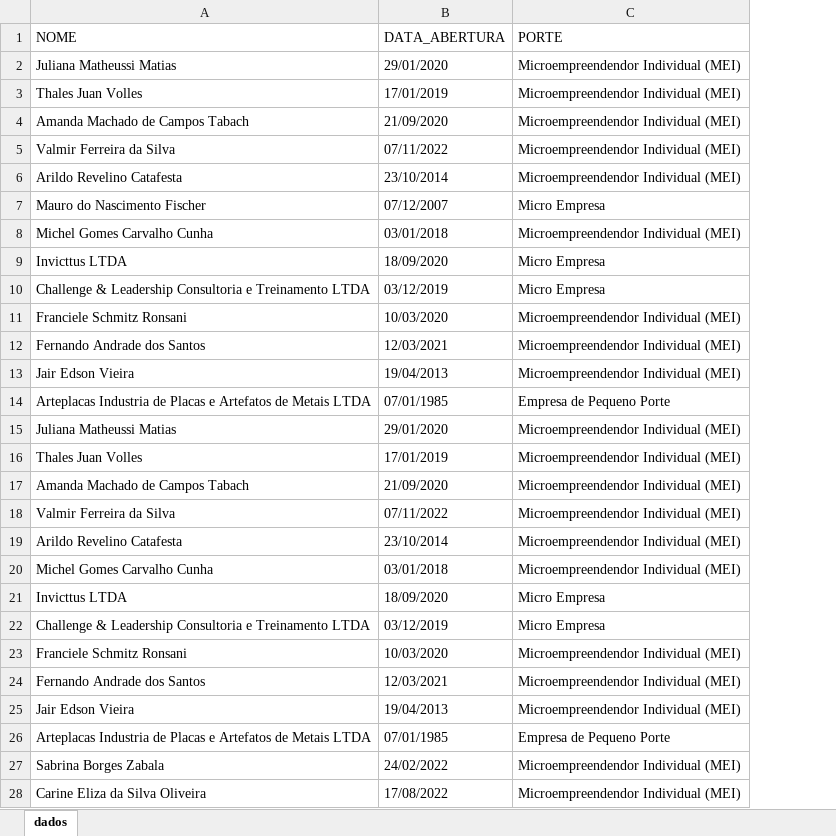
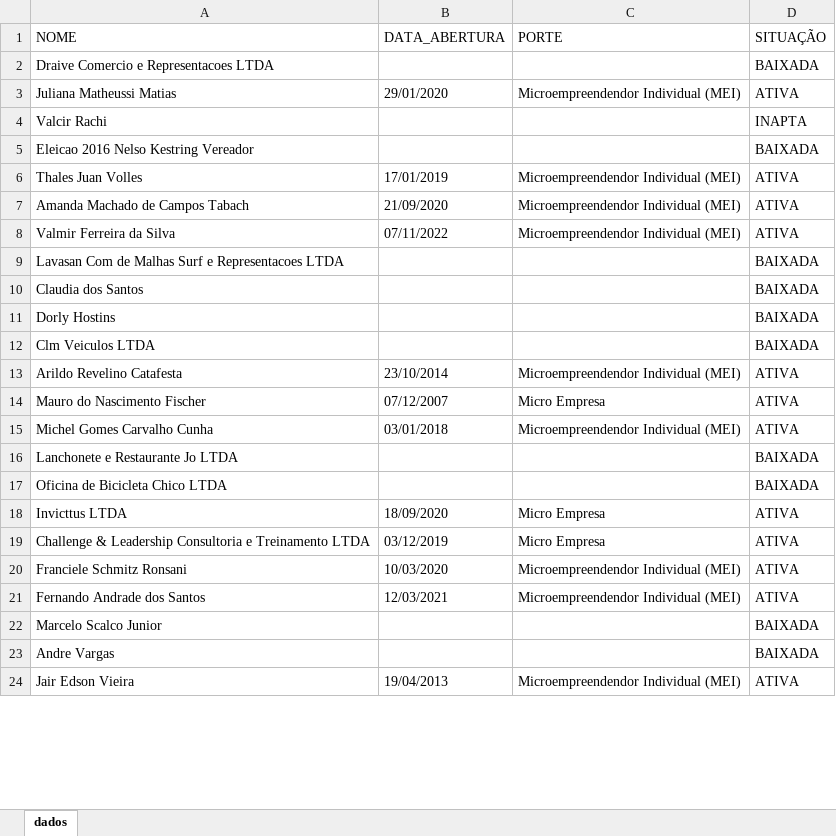
Before and after one commit to Sancheslipe/Curso_Robotic_Process_Automation_RPA_Crie_Robos_com_Python_e_robos_criados, an Excel workbook: Dados_empresa.xlsx, sheet dados, drawn as a sheet; only a part is shown; values as stored, in another font and other column widths than the file's, no borders; removed rows and columns are numbered as before the commit, all else as after; the diff covers the shown part only; the diff names each change by its address in the sheet, - before the commit and + after, or states it on an @@ line.

```diff
--- a/Dados_empresa.xlsx (sheet dados)
+++ b/Dados_empresa.xlsx (sheet dados)
+column D (SITUAÇÃO), row 3: ATIVA; rows 6-8: all ATIVA; rows 13-15: all ATIVA; rows 18-21: all ATIVA; row 24: ATIVA
+row 2: Draive Comercio e Representacoes LTDA |  |  | BAIXADA
+row 4: Valcir Rachi |  |  | INAPTA
+row 5: Eleicao 2016 Nelso Kestring Vereador |  |  | BAIXADA
+row 9: Lavasan Com de Malhas Surf e Representacoes LTDA |  |  | BAIXADA
+row 10: Claudia dos Santos |  |  | BAIXADA
+row 11: Dorly Hostins |  |  | BAIXADA
+row 12: Clm Veiculos LTDA |  |  | BAIXADA
+row 16: Lanchonete e Restaurante Jo LTDA |  |  | BAIXADA
+row 17: Oficina de Bicicleta Chico LTDA |  |  | BAIXADA
+row 22: Marcelo Scalco Junior |  |  | BAIXADA
+row 23: Andre Vargas |  |  | BAIXADA
-row 14: Arteplacas Industria de Placas e Artefatos de Metais LTDA | 07/01/1985 | Empresa de Pequeno Porte
-row 15: Juliana Matheussi Matias | 29/01/2020 | Microempreendendor Individual (MEI)
-row 16: Thales Juan Volles | 17/01/2019 | Microempreendendor Individual (MEI)
-row 17: Amanda Machado de Campos Tabach | 21/09/2020 | Microempreendendor Individual (MEI)
-row 18: Valmir Ferreira da Silva | 07/11/2022 | Microempreendendor Individual (MEI)
-row 19: Arildo Revelino Catafesta | 23/10/2014 | Microempreendendor Individual (MEI)
-row 20: Michel Gomes Carvalho Cunha | 03/01/2018 | Microempreendendor Individual (MEI)
-row 21: Invicttus LTDA | 18/09/2020 | Micro Empresa
-row 22: Challenge & Leadership Consultoria e Treinamento LTDA | 03/12/2019 | Micro Empresa
-row 23: Franciele Schmitz Ronsani | 10/03/2020 | Microempreendendor Individual (MEI)
-row 24: Fernando Andrade dos Santos | 12/03/2021 | Microempreendendor Individual (MEI)
-row 25: Jair Edson Vieira | 19/04/2013 | Microempreendendor Individual (MEI)
-row 26: Arteplacas Industria de Placas e Artefatos de Metais LTDA | 07/01/1985 | Empresa de Pequeno Porte
-row 27: Sabrina Borges Zabala | 24/02/2022 | Microempreendendor Individual (MEI)
-row 28: Carine Eliza da Silva Oliveira | 17/08/2022 | Microempreendendor Individual (MEI)
```
Also changed, not shown: 1 added row and 46 removed rows elsewhere in this sheet, atividade_02_compare_excell/base_de_dados/Arquivo_Principal.xlsx, atividade_06_web_scraping_desafio/robo/Dados_empresa.xlsx, 8 other files.
